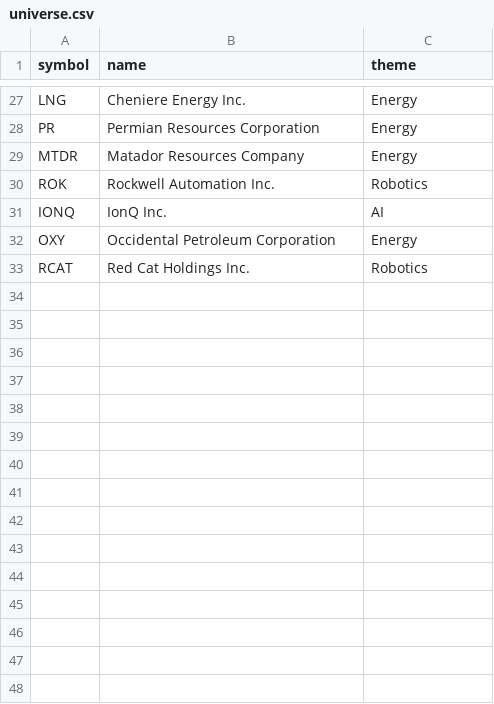
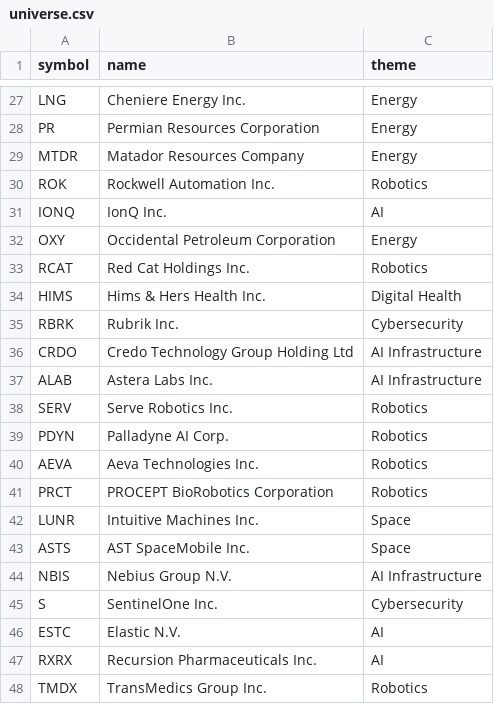
Before and after one commit to SushiNinjaTokyo/futuretech-stock, a CSV file: data/universe.csv, drawn as a sheet; only a part is shown, gaps mark what is left out; the diff names each change by its address in the sheet, - before the commit and + after, or states it on an @@ line.

Commit message:
Update universe.csv

```diff
--- a/data/universe.csv
+++ b/data/universe.csv
+row 34: HIMS | Hims & Hers Health Inc. | Digital Health
+row 35: RBRK | Rubrik Inc. | Cybersecurity
+row 36: CRDO | Credo Technology Group Holding Ltd | AI Infrastructure
+row 37: ALAB | Astera Labs Inc. | AI Infrastructure
+row 38: SERV | Serve Robotics Inc. | Robotics
+row 39: PDYN | Palladyne AI Corp. | Robotics
+row 40: AEVA | Aeva Technologies Inc. | Robotics
+row 41: PRCT | PROCEPT BioRobotics Corporation | Robotics
+row 42: LUNR | Intuitive Machines Inc. | Space
+row 43: ASTS | AST SpaceMobile Inc. | Space
+row 44: NBIS | Nebius Group N.V. | AI Infrastructure
+row 45: S | SentinelOne Inc. | Cybersecurity
+row 46: ESTC | Elastic N.V. | AI
+row 47: RXRX | Recursion Pharmaceuticals Inc. | AI
+row 48: TMDX | TransMedics Group Inc. | Robotics
```
